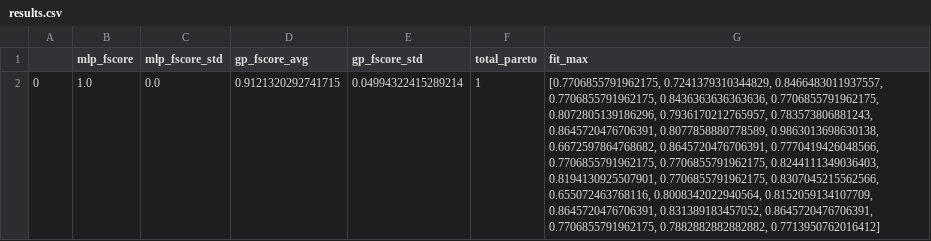
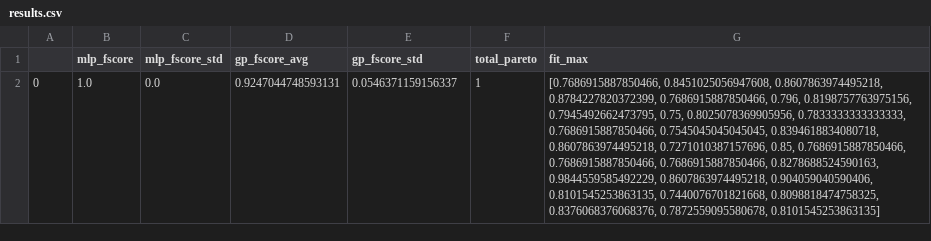
Before and after one commit to joaovictortinoco/data-exploration-semiotics, a CSV file: pareto_results/banknotes/results.csv, drawn as a sheet; the diff names each change by its address in the sheet, - before the commit and + after, or states it on an @@ line.

```diff
--- a/pareto_results/banknotes/results.csv
+++ b/pareto_results/banknotes/results.csv
-D2 (gp_fscore_avg): 0.9121320292741715
+D2 (gp_fscore_avg): 0.9247044748593131
-E2 (gp_fscore_std): 0.04994322415289214
+E2 (gp_fscore_std): 0.0546371159156337
-G2 (fit_max): [0.7706855791962175, 0.7241379310344829, 0.8466483011937557, 0.7706855791962175, 0.8436363636363636, 0.7706855791962175, 0.8072805139186296, 0.7936170212765957, 0.783573806881243, 0.8645720476706391, 0.8077858880778589, 0.9863013698630138, 0.6672597864768682, 0.8645720476706391, 0.7770419426048566, 0.7706855791962175, 0.7706855791962175, 0.8244111349036403, 0.8194130925507901, 0.7706855791962175, 0.8307045215562566, 0.655072463768116, 0.8008342022940564, 0.8152059134107709, 0.8645720476706391, 0.831389183457052, 0.8645720476706391, 0.7706855791962175, 0.7882882882882882, 0.7713950762016412]
+G2 (fit_max): [0.7686915887850466, 0.8451025056947608, 0.8607863974495218, 0.8784227820372399, 0.7686915887850466, 0.796, 0.8198757763975156, 0.7945492662473795, 0.75, 0.8025078369905956, 0.7833333333333333, 0.7686915887850466, 0.7545045045045045, 0.8394618834080718, 0.8607863974495218, 0.7271010387157696, 0.85, 0.7686915887850466, 0.7686915887850466, 0.7686915887850466, 0.8278688524590163, 0.9844559585492229, 0.8607863974495218, 0.904059040590406, 0.8101545253863135, 0.7440076701821668, 0.8098818474758325, 0.8376068376068376, 0.7872559095580678, 0.8101545253863135]
```
Also changed, not shown: pareto_results/breast_cancer/results.csv, pareto_results/digits1_7/results.csv, 6 other files.
